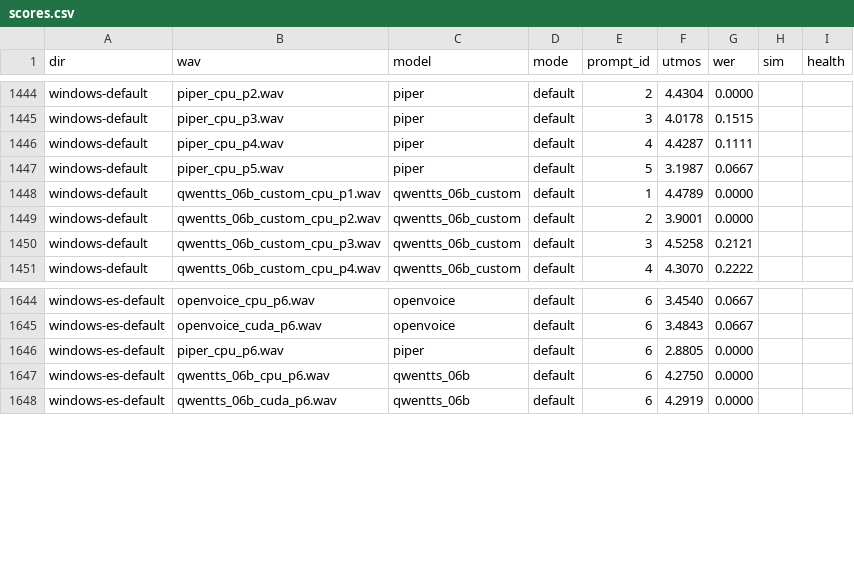
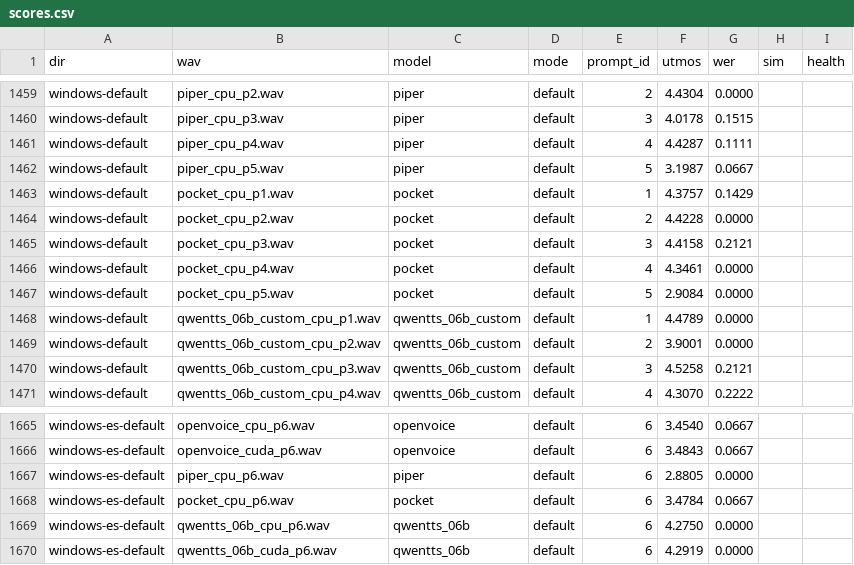
Before and after one commit to 5uck1ess/tts-bench, a CSV file: scoring/scores.csv, drawn as a sheet; only a part is shown, gaps mark what is left out; the diff covers the shown part only.

Commit message:
scores + docs: Linux pocket v4.0.0 pass
Re-scored the 22 pocket rows dropped in 2ae8083 (UTMOS/WER/Health, SIM on
cloning). Linux re-benched pocket on v4.0.0 for speed: linux-default
3.99x -> 4.01x warm RTFx, linux-cloning 3.77x -> 3.93x (gh-pages afb60ff).
Linux did not show the Windows v4 slowdown; recorded as open, unprofiled.

```diff
--- a/scoring/scores.csv
+++ b/scoring/scores.csv
@@ -1447,2 +1462,7 @@ windows-default,piper_cpu_p4.wav,piper,default,4,4.4287,0.1111,,
 windows-default,piper_cpu_p5.wav,piper,default,5,3.1987,0.0667,,
+windows-default,pocket_cpu_p1.wav,pocket,default,1,4.3757,0.1429,,
+windows-default,pocket_cpu_p2.wav,pocket,default,2,4.4228,0.0000,,
+windows-default,pocket_cpu_p3.wav,pocket,default,3,4.4158,0.2121,,
+windows-default,pocket_cpu_p4.wav,pocket,default,4,4.3461,0.0000,,
+windows-default,pocket_cpu_p5.wav,pocket,default,5,2.9084,0.0000,,
 windows-default,qwentts_06b_custom_cpu_p1.wav,qwentts_06b_custom,default,1,4.4789,0.0000,,
@@ -1646,2 +1667,3 @@ windows-es-default,openvoice_cuda_p6.wav,openvoice,default,6,3.4843,0.0667,,
 windows-es-default,piper_cpu_p6.wav,piper,default,6,2.8805,0.0000,,
+windows-es-default,pocket_cpu_p6.wav,pocket,default,6,3.4784,0.0667,,
 windows-es-default,qwentts_06b_cpu_p6.wav,qwentts_06b,default,6,4.2750,0.0000,,
```
Also changed, not shown: 16 added rows elsewhere in this file, 1 other file.
